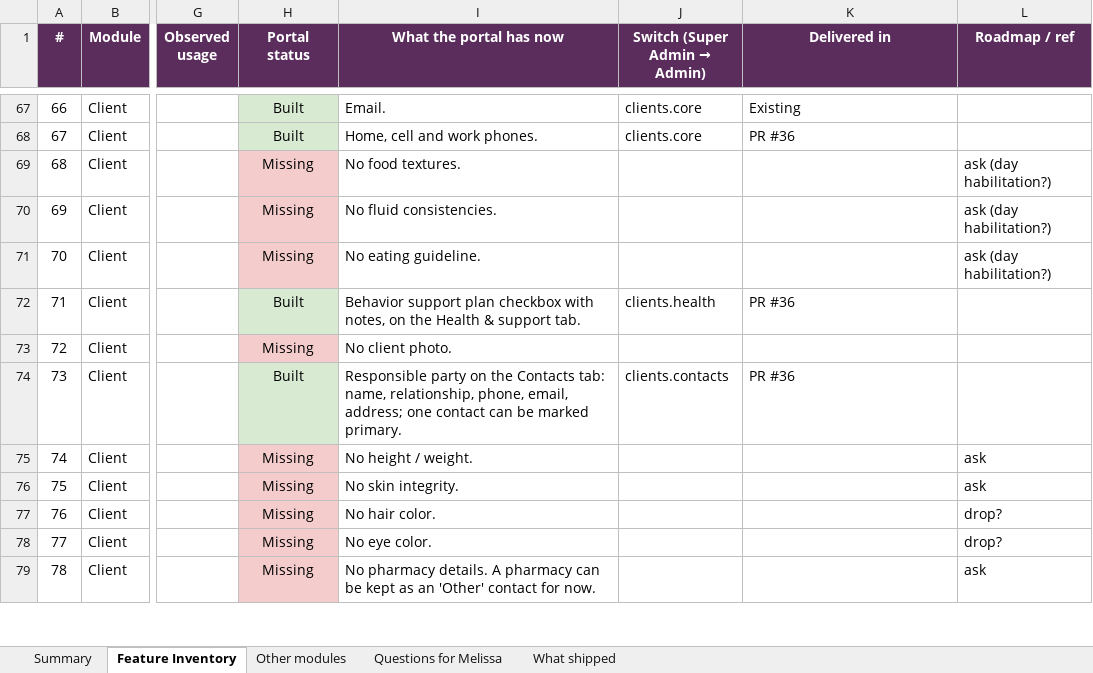
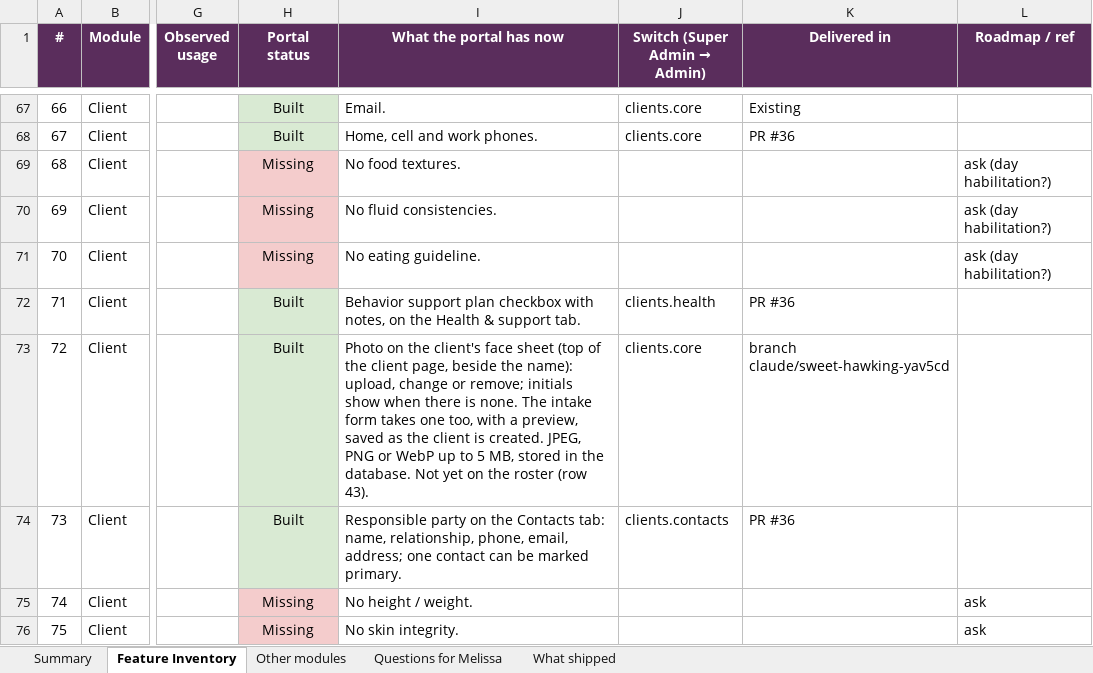
Before and after one commit to agilityengineers/DLS-compliance-billing-system, an Excel workbook: docs/tracking/iTherapy_Feature_Tracker.xlsx, sheet Feature Inventory, drawn as a sheet; only a part is shown, gaps mark what is left out; the shorter side is filled out with more unchanged rows; values as stored, in another font and other column widths than the file's, no borders; the diff names each change by its address in the sheet, - before the commit and + after, or states it on an @@ line.

```diff
--- a/docs/tracking/iTherapy_Feature_Tracker.xlsx (sheet Feature Inventory)
+++ b/docs/tracking/iTherapy_Feature_Tracker.xlsx (sheet Feature Inventory)
-H73 (Portal status): Missing
+H73 (Portal status): Built
-H73 fill: #F4CCCC
+H73 fill: #D9EAD3
-I73 (What the portal has now): No client photo.
+I73 (What the portal has now): Photo on the client's face sheet (top of the client page, beside the name): upload, change or remove; initials show when there is none. The intake form takes one too, with a preview, saved as the client is created. JPEG, PNG or WebP up to 5 MB, stored in the database. Not yet on the roster (row 43).
-J73 (Switch (Super Admin → Admin)): (empty)
+J73 (Switch (Super Admin → Admin)): clients.core
-K73 (Delivered in): (empty)
+K73 (Delivered in): branch claude/sweet-hawking-yav5cd
```
Also changed, not shown: sheet What shipped, sheet Summary, 13 other files.
